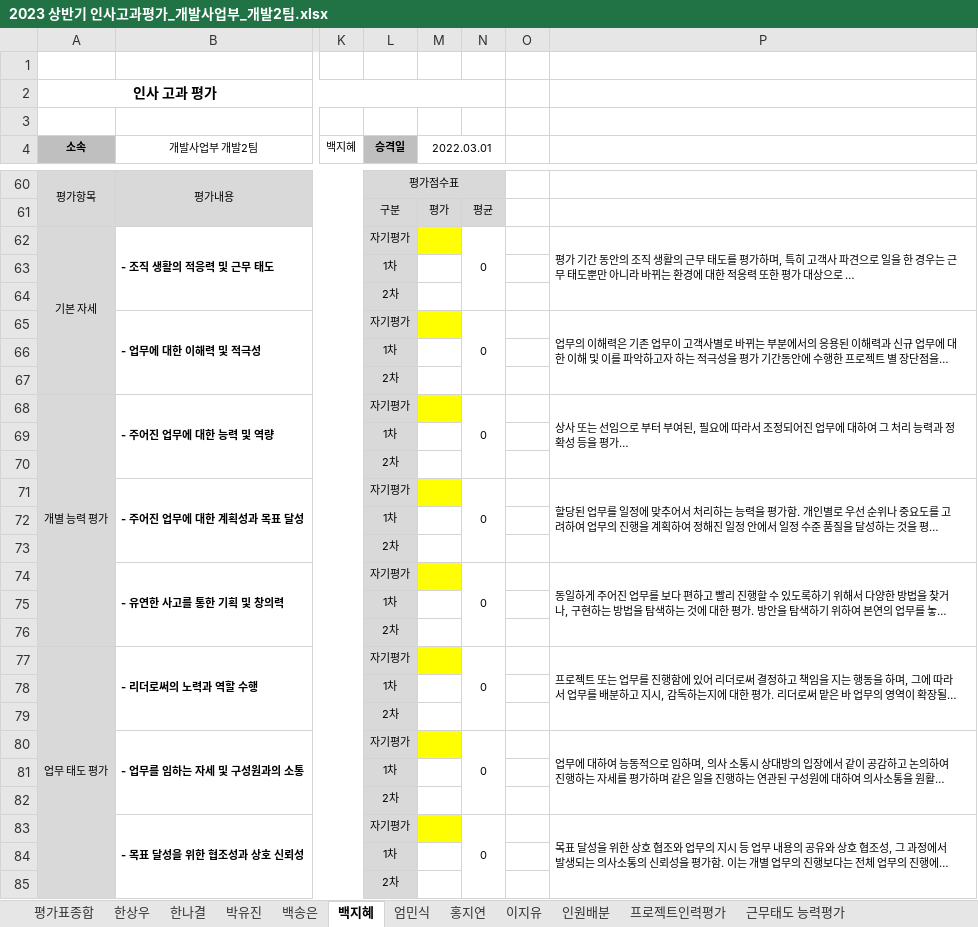
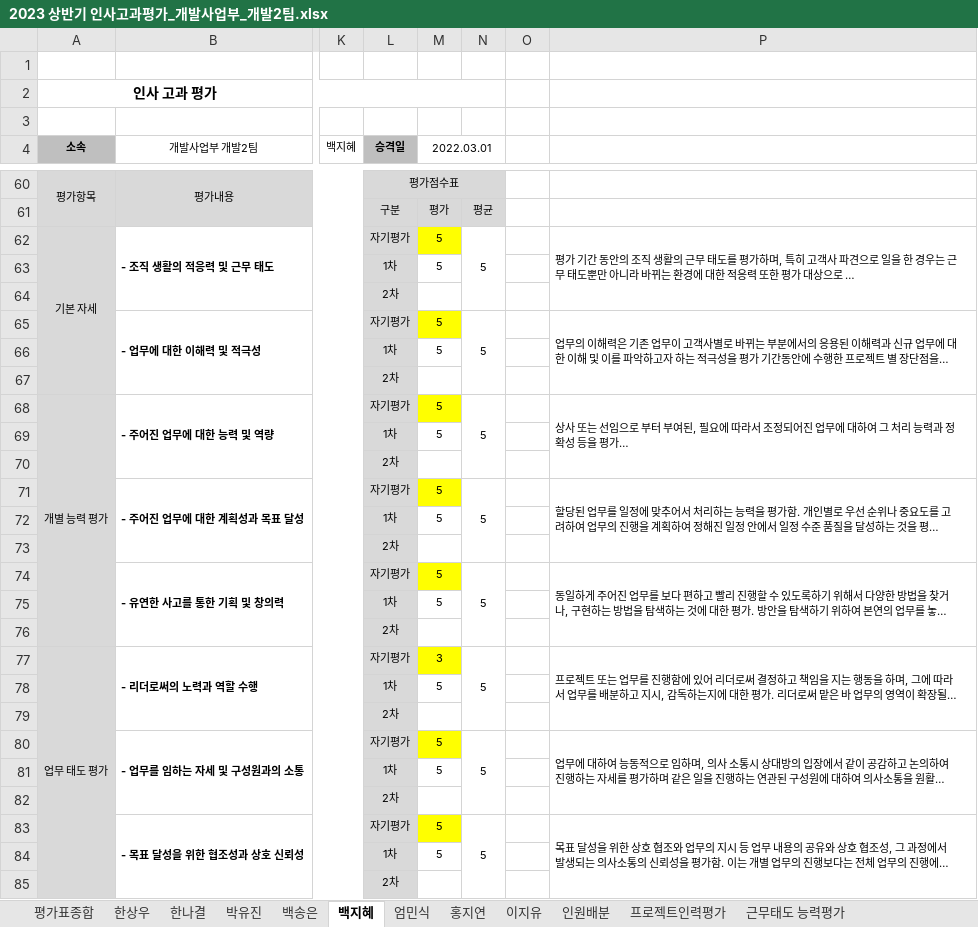
Before and after one commit to hsw8409/DevEnv, an Excel workbook: 02.팀원관리/01.인사고과평가/2023 상반기 인사고과평가_개발사업부_개발2팀.xlsx, sheet 백지혜, drawn as a sheet; only a part is shown, gaps mark what is left out; long unchanged cells end in …; values as stored, in another font and other column widths than the file's, no borders; the diff covers the shown part only; the diff names each change by its address in the sheet, - before the commit and + after, or states it on an @@ line.

```diff
--- a/02.팀원관리/01.인사고과평가/2023 상반기 인사고과평가_개발사업부_개발2팀.xlsx (sheet 백지혜)
+++ b/02.팀원관리/01.인사고과평가/2023 상반기 인사고과평가_개발사업부_개발2팀.xlsx (sheet 백지혜)
-M62:M63 (2022.03.01): (empty)
+M62:M63 (2022.03.01): 5
-N62: 0
+N62: 5
-M65:M66 (2022.03.01): (empty)
+M65:M66 (2022.03.01): 5
-N65: 0
+N65: 5
-M68:M69 (2022.03.01): (empty)
+M68:M69 (2022.03.01): 5
-N68: 0
+N68: 5
-M71:M72 (2022.03.01): (empty)
+M71:M72 (2022.03.01): 5
-N71: 0
+N71: 5
-M74:M75 (2022.03.01): (empty)
+M74:M75 (2022.03.01): 5
-N74: 0
+N74: 5
-M77 (2022.03.01): (empty)
+M77 (2022.03.01): 3
-N77: 0
+N77: 5
-M78 (2022.03.01): (empty)
+M78 (2022.03.01): 5
-M80:M81 (2022.03.01): (empty)
+M80:M81 (2022.03.01): 5
-N80: 0
+N80: 5
-M83:M84 (2022.03.01): (empty)
+M83:M84 (2022.03.01): 5
-N83: 0
+N83: 5
```
Also changed, not shown: 2 added rows, 2 removed rows and 17 edited cells elsewhere in this sheet, sheet 근무태도 능력평가, sheet 이지유, sheet 홍지연, sheet 평가표종합, sheet 프로젝트인력평가, sheet 엄민식, 4 more sheets, 02.팀원관리/01.인사고과평가/2023 상반기 인사고과평가_개발사업부_개발2팀_백지혜.xlsx, 14 other files.
